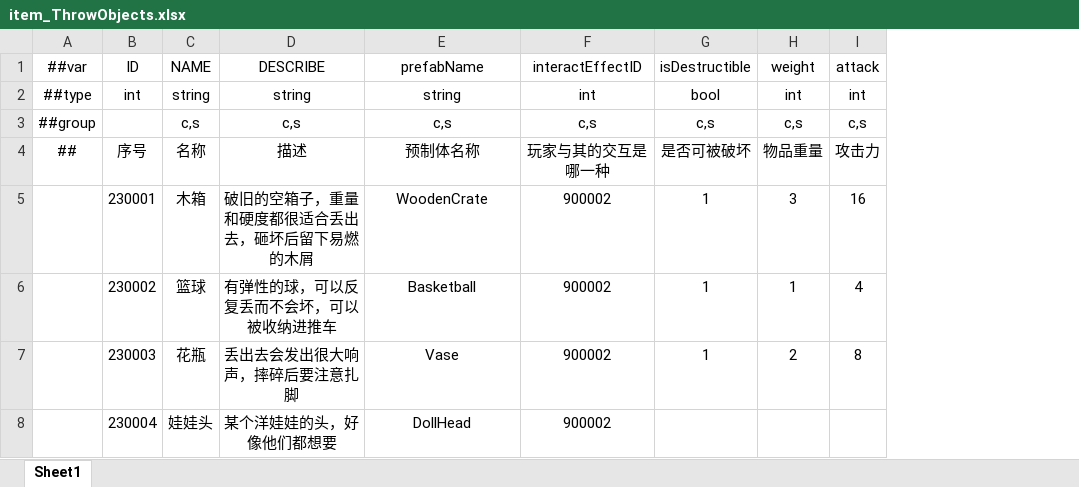
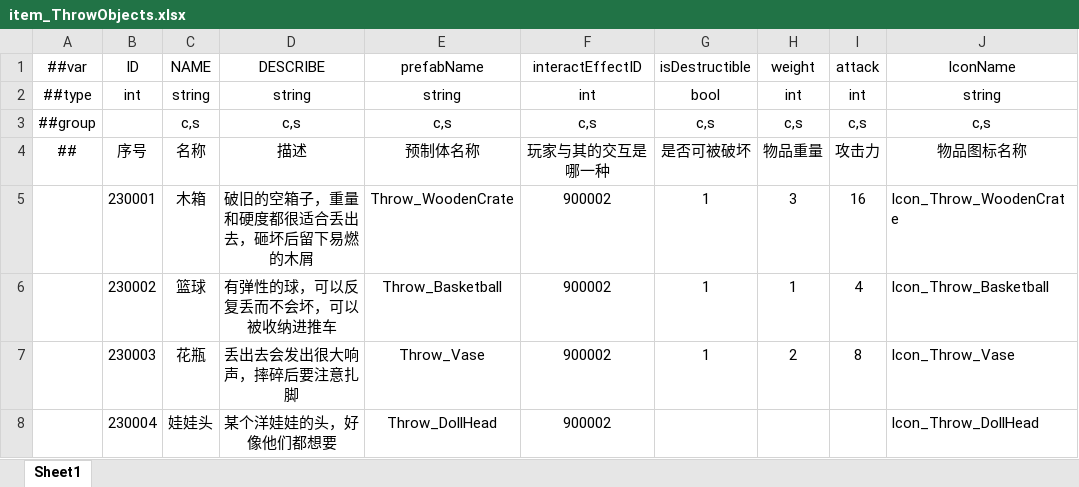
Before and after one commit to HouWang-123/Project-A, an Excel workbook: AAA-Luban-Excel/Datas/item_ThrowObjects.xlsx, sheet Sheet1, drawn as a sheet; values as stored, in another font and other column widths than the file's, no borders; the diff names each change by its address in the sheet, - before the commit and + after, or states it on an @@ line.

```diff
--- a/AAA-Luban-Excel/Datas/item_ThrowObjects.xlsx (sheet Sheet1)
+++ b/AAA-Luban-Excel/Datas/item_ThrowObjects.xlsx (sheet Sheet1)
+column J, rows 1-8: IconName | string | c,s | 物品图标名称 | Icon_Throw_WoodenCrate | Icon_Throw_Basketball | Icon_Throw_Vase | Icon_Throw_DollHead
-E5: WoodenCrate
+E5: Throw_WoodenCrate
-E6: Basketball
+E6: Throw_Basketball
-E7: Vase
+E7: Throw_Vase
-E8: DollHead
+E8: Throw_DollHead
```
Also changed, not shown: AAA-Luban-Excel/Datas/item_Food.xlsx, AAA-Luban-Excel/Datas/item_SceneObjects.xlsx, 3 other files.
